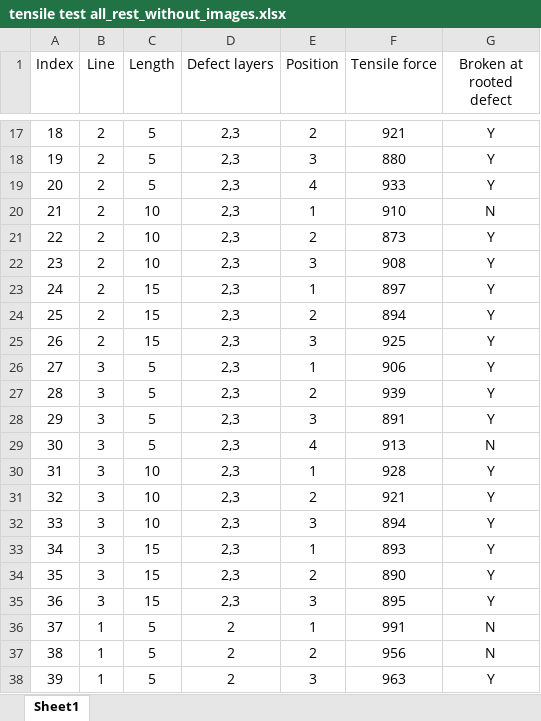
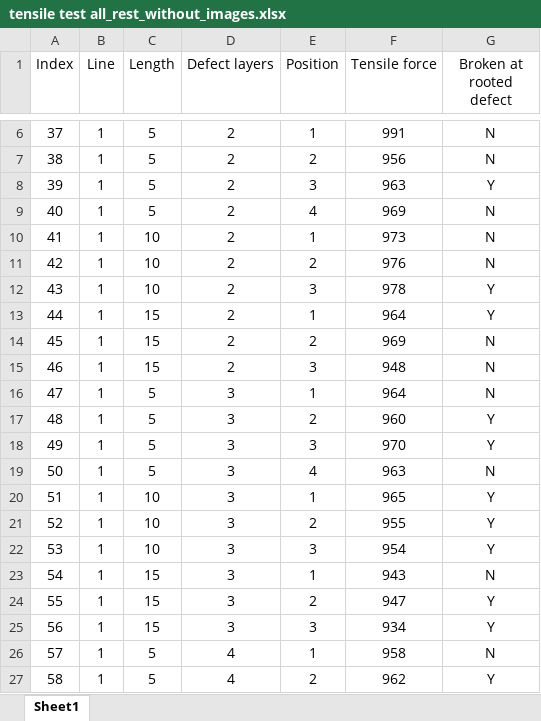
Before and after one commit to ARTS-Laboratory/Dataset-in-situ-monitoring-FFF-structures, an Excel workbook: Data/Dataset-1b/tensile test all_rest_without_images.xlsx, sheet Sheet1, drawn as a sheet; only a part is shown, gaps mark what is left out; the shorter side is filled out with more unchanged rows; values as stored, in another font and other column widths than the file's, no borders; the diff covers the shown part only; the diff names each change by its address in the sheet, - before the commit and + after, or states it on an @@ line.

```diff
--- a/Data/Dataset-1b/tensile test all_rest_without_images.xlsx (sheet Sheet1)
+++ b/Data/Dataset-1b/tensile test all_rest_without_images.xlsx (sheet Sheet1)
-row 17: 18 | 2 | 5 | 2,3 | 2 | 921 | Y
-row 18: 19 | 2 | 5 | 2,3 | 3 | 880 | Y
-row 19: 20 | 2 | 5 | 2,3 | 4 | 933 | Y
-row 20: 21 | 2 | 10 | 2,3 | 1 | 910 | N
-row 21: 22 | 2 | 10 | 2,3 | 2 | 873 | Y
-row 22: 23 | 2 | 10 | 2,3 | 3 | 908 | Y
-row 23: 24 | 2 | 15 | 2,3 | 1 | 897 | Y
-row 24: 25 | 2 | 15 | 2,3 | 2 | 894 | Y
-row 25: 26 | 2 | 15 | 2,3 | 3 | 925 | Y
-row 26: 27 | 3 | 5 | 2,3 | 1 | 906 | Y
-row 27: 28 | 3 | 5 | 2,3 | 2 | 939 | Y
-row 28: 29 | 3 | 5 | 2,3 | 3 | 891 | Y
-row 29: 30 | 3 | 5 | 2,3 | 4 | 913 | N
-row 30: 31 | 3 | 10 | 2,3 | 1 | 928 | Y
-row 31: 32 | 3 | 10 | 2,3 | 2 | 921 | Y
-row 32: 33 | 3 | 10 | 2,3 | 3 | 894 | Y
-row 33: 34 | 3 | 15 | 2,3 | 1 | 893 | Y
-row 34: 35 | 3 | 15 | 2,3 | 2 | 890 | Y
-row 35: 36 | 3 | 15 | 2,3 | 3 | 895 | Y
```
Also changed, not shown: 134 removed rows elsewhere in this sheet, Data/Dataset-1b/labels_updated.xlsx.
